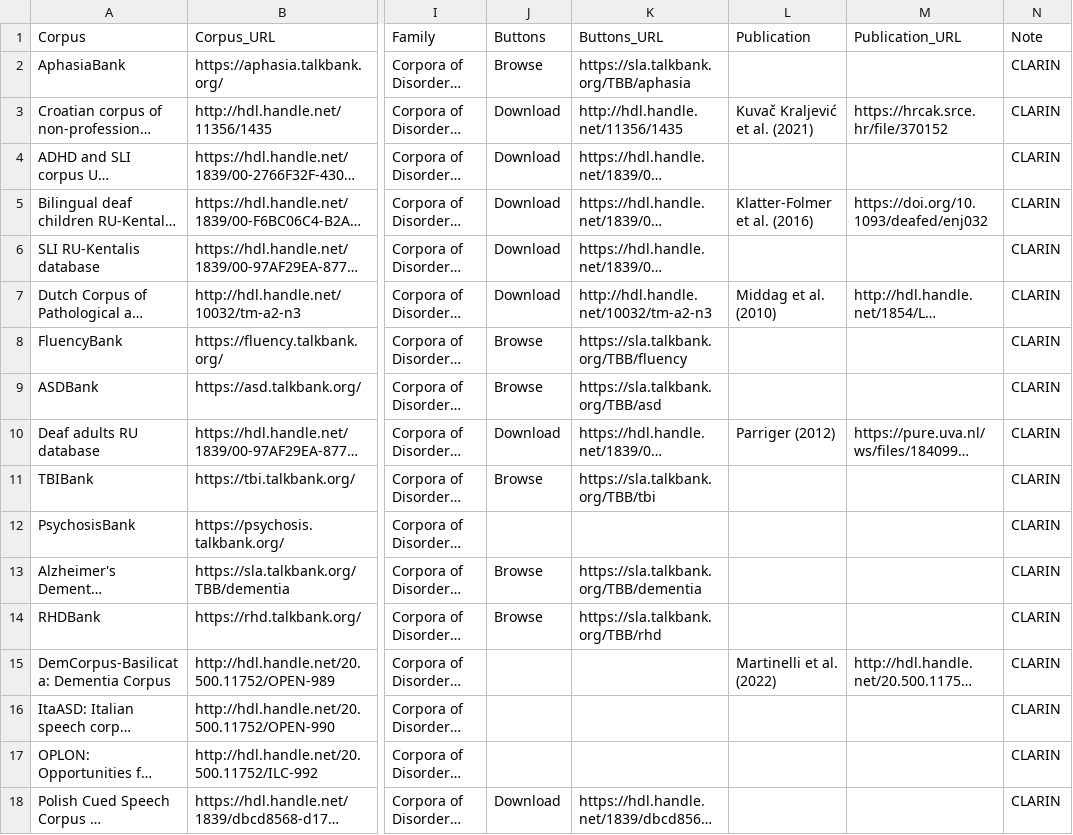
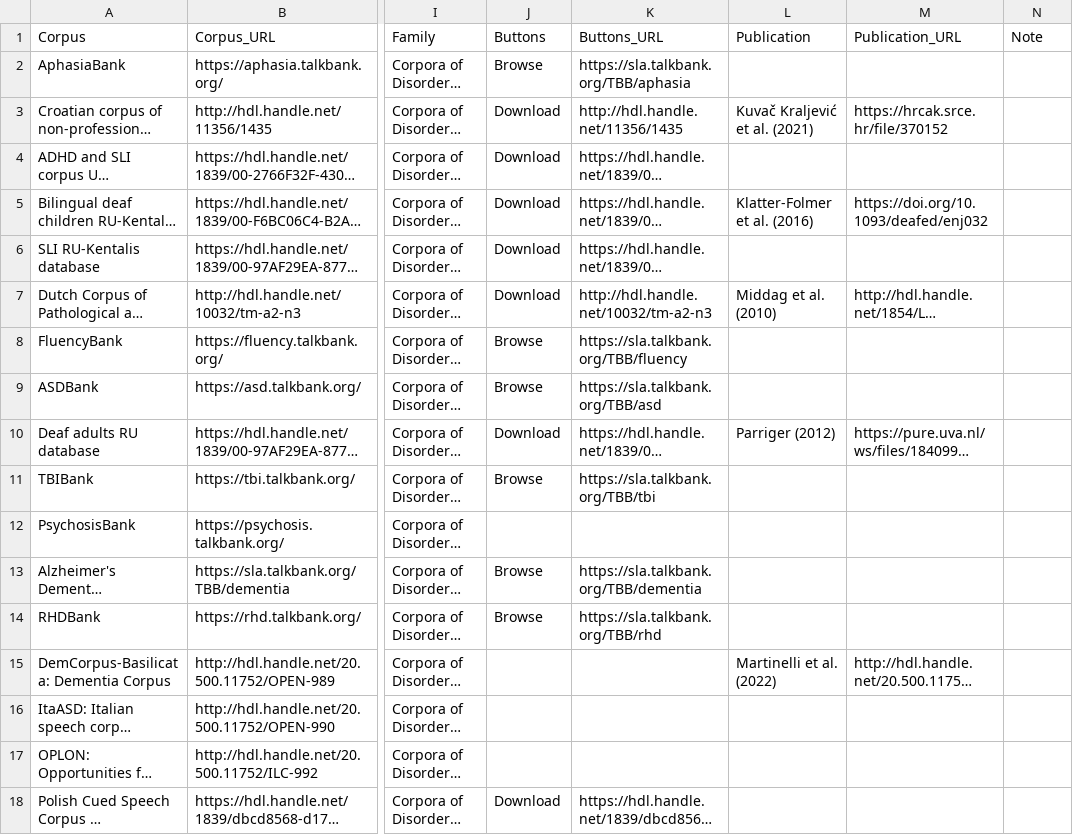
Before and after one commit to clarin-eric/resource-families-html-generator, a CSV file: rfhg/static/resource_families/Corpora/Disordered speech corpora/1-Corpora of disordered speech in the CLARIN infrastructure/1-CSD.csv, drawn as a sheet; only a part is shown, gaps mark what is left out; long unchanged cells end in …; the diff names each change by its address in the sheet, - before the commit and + after, or states it on an @@ line.

Commit message:
removed notes from CSD csvs

```diff
--- a/rfhg/static/resource_families/Corpora/Disordered speech corpora/1-Corpora of disordered speech in the CLARIN infrastructure/1-CSD.csv
+++ b/rfhg/static/resource_families/Corpora/Disordered speech corpora/1-Corpora of disordered speech in the CLARIN infrastructure/1-CSD.csv
-N2:N18 (Note): CLARIN
+N2:N18 (Note): (empty)
```
Also changed, not shown: rfhg/static/resource_families/Corpora/Disordered speech corpora/2-Other corpora of disordered speech/1-CSD.csv.
